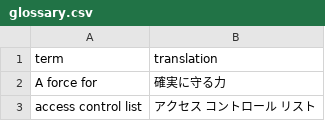
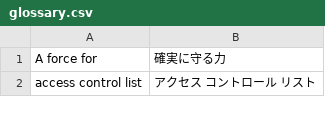
Before and after one commit to zmeggyesi/ai-translator, a CSV file: data/glossary.csv, drawn as a sheet; only a part is shown; the diff names each change by its address in the sheet, - before the commit and + after, or states it on an @@ line.

```diff
--- a/data/glossary.csv
+++ b/data/glossary.csv
-row 1: term | translation
```
Also changed, not shown: 2 other files.
